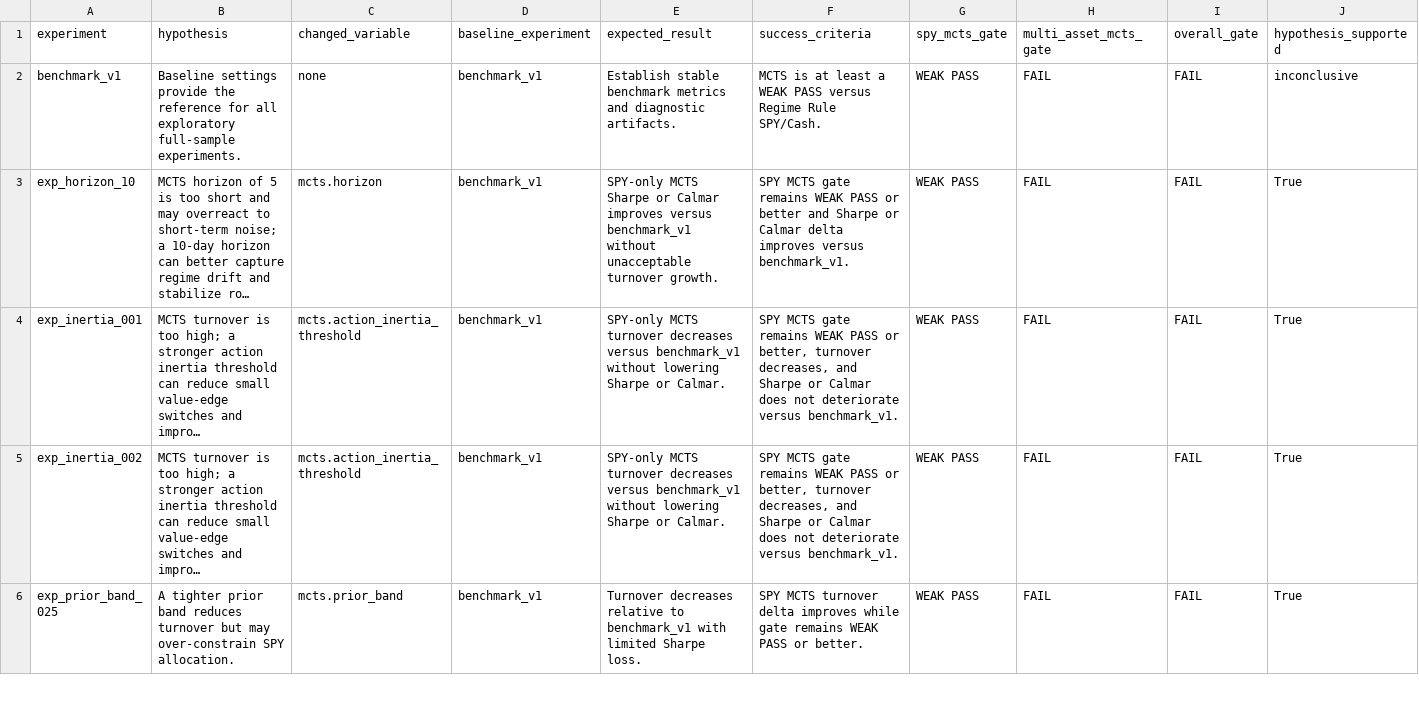
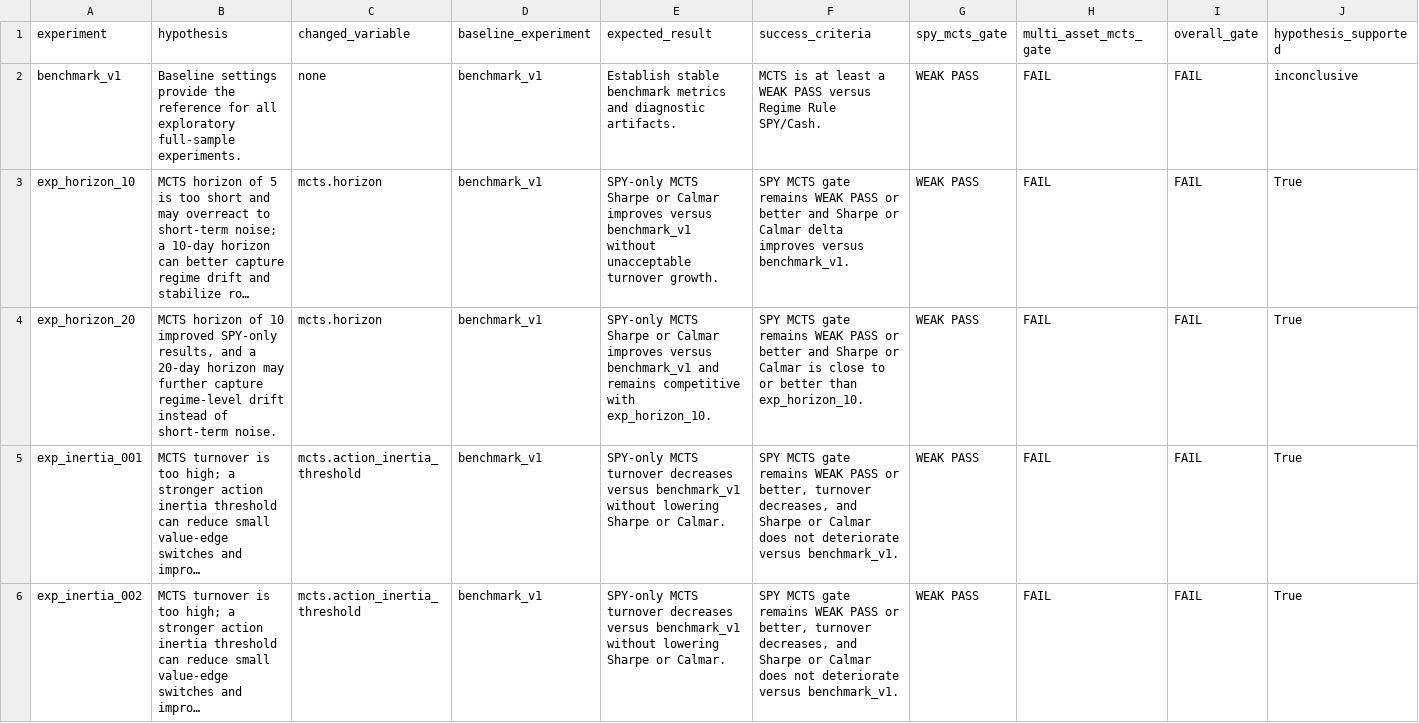
Before and after one commit to nasonliu/market-attractor-mcts, a CSV file: experiments/comparison_summary.csv, drawn as a sheet; only a part is shown; the shorter side is filled out with more unchanged rows; long unchanged cells end in …; rows hold the shown columns only; the diff names each change by its address in the sheet, - before the commit and + after, or states it on an @@ line.

Commit message:
Experiment: horizon 20
Changed variable: mcts.horizon\nExperiments added: exp_horizon_20\nBest result: exp_horizon_20 had the best SPY MCTS Calmar delta versus Regime Rule SPY/Cash (+0.122067) and improved max drawdown to -0.173194, but CAGR and Sharpe fell below exp_horizon_10.\nGate result: exp_horizon_20 spy_mcts_gate=WEAK PASS, multi_asset_mcts_gate=FAIL, overall_gate=FAIL.\nDecision: KEEP_EXPLORATORY\nNext recommended experiment: test action inertia thresholds on top of horizon=10 as a single-variable follow-up relative to exp_horizon_10.

```diff
--- a/experiments/comparison_summary.csv
+++ b/experiments/comparison_summary.csv
+row 4: exp_horizon_20 | MCTS horizon of 10 improved SPY-only results, and a 20-day horizon may further capture regime-level drift instead of short-term noise. | mcts.horizon | benchmark_v1 | SPY-only MCTS Sharpe or Calmar improves versus benchmark_v1 and remains competitive with exp_horizon_10. | SPY MCTS gate remains WEAK PASS or better and Sharpe or Calmar is close to or better than exp_horizon_10. | WEAK PASS | FAIL | FAIL | True
```
Also changed, not shown: 24 other files.
